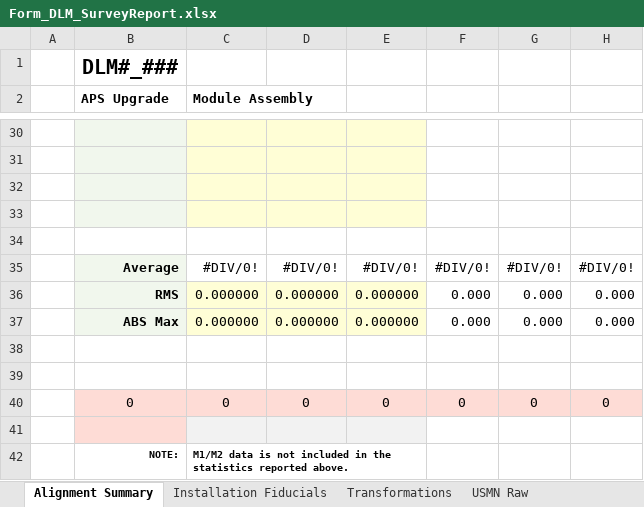
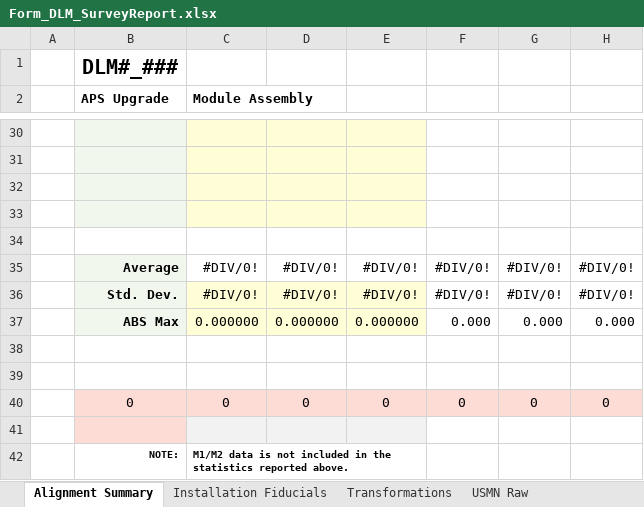
Before and after one commit to charlescheng091703/Assembly-Survey-Report, an Excel workbook: Form_DLM_SurveyReport.xlsx, sheet Alignment Summary, drawn as a sheet; only a part is shown, gaps mark what is left out; values as stored, in another font and other column widths than the file's, no borders; charts and pictures not drawn; removed rows and columns are numbered as before the commit, all else as after; the diff names each change by its address in the sheet, - before the commit and + after, or states it on an @@ line.

```diff
--- a/Form_DLM_SurveyReport.xlsx (sheet Alignment Summary)
+++ b/Form_DLM_SurveyReport.xlsx (sheet Alignment Summary)
-row 36:  | RMS | 0.000000 | 0.000000 | 0.000000 | 0.000 | 0.000 | 0.000
+row 36:  | Std. Dev. | #DIV/0! | #DIV/0! | #DIV/0! | #DIV/0! | #DIV/0! | #DIV/0!
```
Also changed, not shown: Form_FODO_SurveyReport.xlsx, Report_Log.xlsx, 10 other files.
